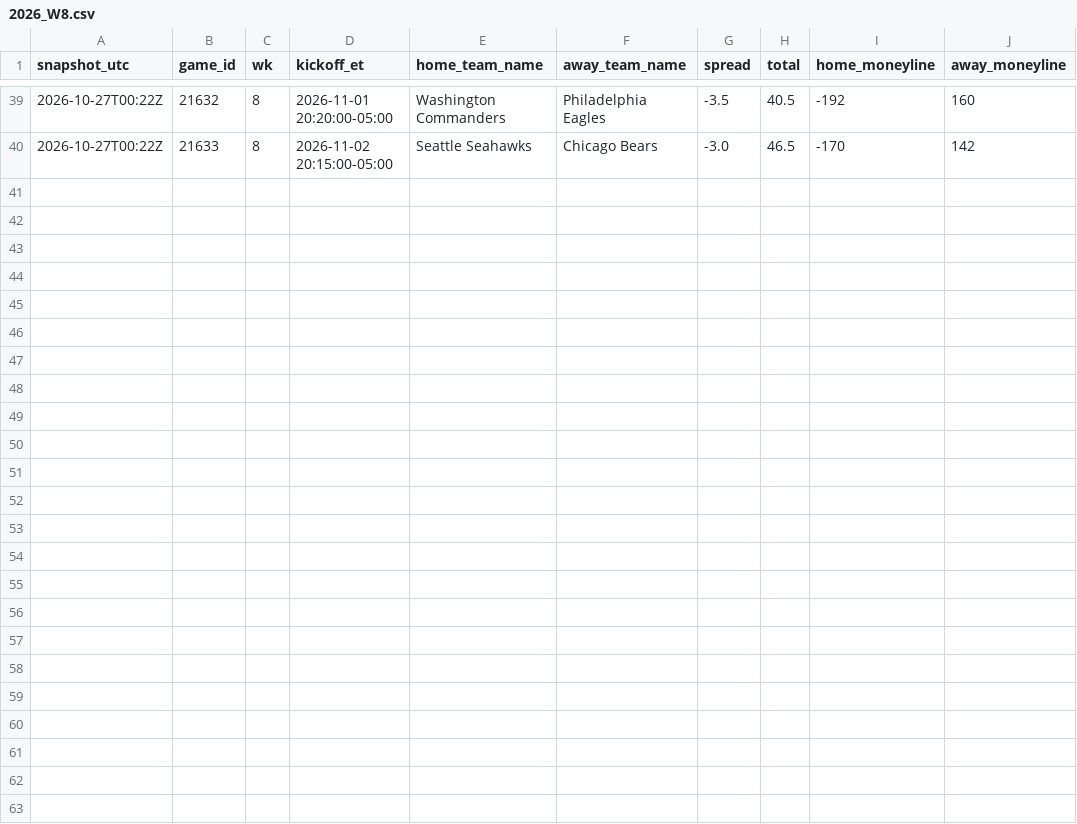
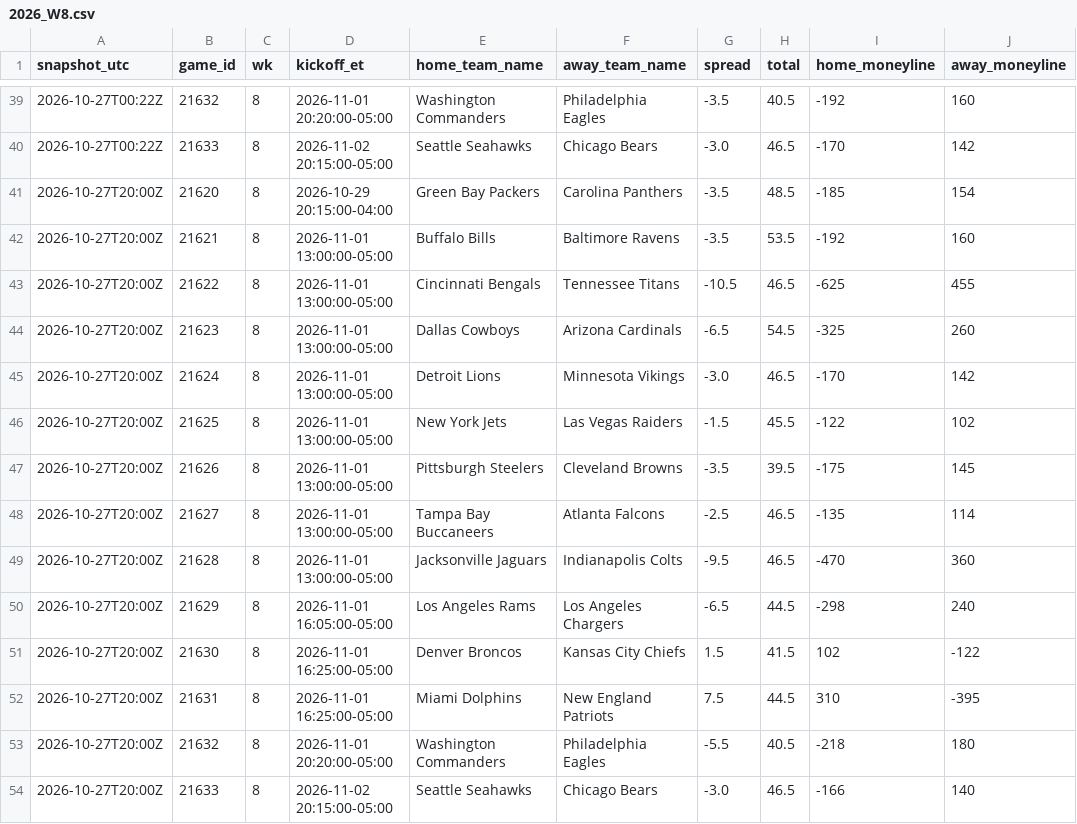
Before and after one commit to jameskroeker/nfl-betting-data-pipeline, a CSV file: data/lines_history/2026_W8.csv, drawn as a sheet; only a part is shown, gaps mark what is left out; the diff names each change by its address in the sheet, - before the commit and + after, or states it on an @@ line.

```diff
--- a/data/lines_history/2026_W8.csv
+++ b/data/lines_history/2026_W8.csv
+row 41: 2026-10-27T20:00Z | 21620 | 8 | 2026-10-29 20:15:00-04:00 | Green Bay Packers | Carolina Panthers | -3.5 | 48.5 | -185 | 154
+row 42: 2026-10-27T20:00Z | 21621 | 8 | 2026-11-01 13:00:00-05:00 | Buffalo Bills | Baltimore Ravens | -3.5 | 53.5 | -192 | 160
+row 43: 2026-10-27T20:00Z | 21622 | 8 | 2026-11-01 13:00:00-05:00 | Cincinnati Bengals | Tennessee Titans | -10.5 | 46.5 | -625 | 455
+row 44: 2026-10-27T20:00Z | 21623 | 8 | 2026-11-01 13:00:00-05:00 | Dallas Cowboys | Arizona Cardinals | -6.5 | 54.5 | -325 | 260
+row 45: 2026-10-27T20:00Z | 21624 | 8 | 2026-11-01 13:00:00-05:00 | Detroit Lions | Minnesota Vikings | -3.0 | 46.5 | -170 | 142
+row 46: 2026-10-27T20:00Z | 21625 | 8 | 2026-11-01 13:00:00-05:00 | New York Jets | Las Vegas Raiders | -1.5 | 45.5 | -122 | 102
+row 47: 2026-10-27T20:00Z | 21626 | 8 | 2026-11-01 13:00:00-05:00 | Pittsburgh Steelers | Cleveland Browns | -3.5 | 39.5 | -175 | 145
+row 48: 2026-10-27T20:00Z | 21627 | 8 | 2026-11-01 13:00:00-05:00 | Tampa Bay Buccaneers | Atlanta Falcons | -2.5 | 46.5 | -135 | 114
+row 49: 2026-10-27T20:00Z | 21628 | 8 | 2026-11-01 13:00:00-05:00 | Jacksonville Jaguars | Indianapolis Colts | -9.5 | 46.5 | -470 | 360
+row 50: 2026-10-27T20:00Z | 21629 | 8 | 2026-11-01 16:05:00-05:00 | Los Angeles Rams | Los Angeles Chargers | -6.5 | 44.5 | -298 | 240
+row 51: 2026-10-27T20:00Z | 21630 | 8 | 2026-11-01 16:25:00-05:00 | Denver Broncos | Kansas City Chiefs | 1.5 | 41.5 | 102 | -122
+row 52: 2026-10-27T20:00Z | 21631 | 8 | 2026-11-01 16:25:00-05:00 | Miami Dolphins | New England Patriots | 7.5 | 44.5 | 310 | -395
+row 53: 2026-10-27T20:00Z | 21632 | 8 | 2026-11-01 20:20:00-05:00 | Washington Commanders | Philadelphia Eagles | -5.5 | 40.5 | -218 | 180
+row 54: 2026-10-27T20:00Z | 21633 | 8 | 2026-11-02 20:15:00-05:00 | Seattle Seahawks | Chicago Bears | -3.0 | 46.5 | -166 | 140
```
Also changed, not shown: data/weekly/2026_W7.csv, data/weekly/2026_W8.csv, 1 other file.
